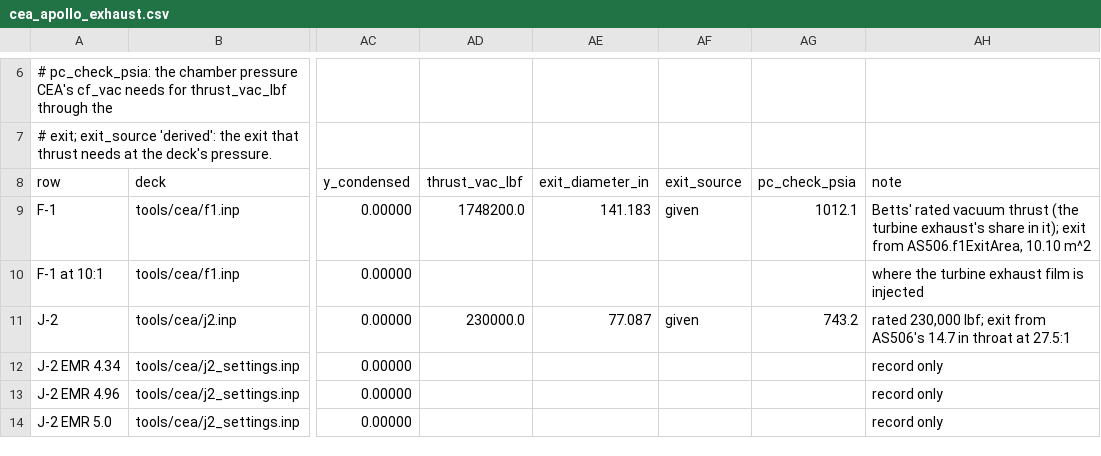
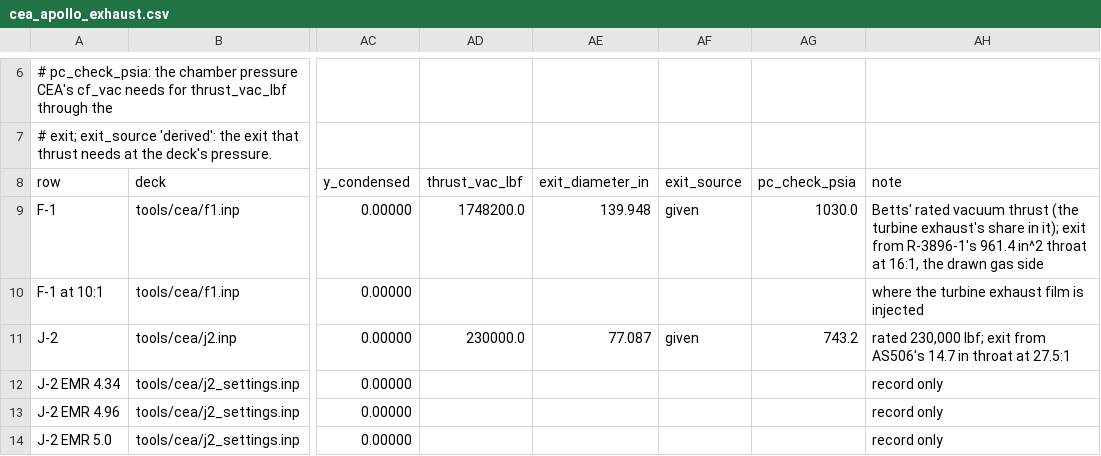
Before and after one commit to contefranz/ullage, a CSV file: tools/data/cea_apollo_exhaust.csv, drawn as a sheet; only a part is shown, gaps mark what is left out; the diff names each change by its address in the sheet, - before the commit and + after, or states it on an @@ line.

Commit message:
P1 after VG1: the F-1's plume starts at the drawn gas-side exit
The F-1 spec takes its exit from the gas side VG1 draws, R-3896-1's
961.4 in^2 throat at 16:1 (ApolloShapeData.f1ThroatArea, f1AreaRatio):
1.7773 m in radius, 139.95 in across. The flight physics' f1ExitArea,
10.10 m^2, is a performance fit for the engines' pressure term and is
left as it is; the §17 ascent is unchanged.

- ApolloExhaust.f1: areaRatio and exitRadius from the dresser's constants.
- CEA table and generator: the F-1 row's exit 139.948 in, pc_check
  1,030.0 psia (re-derived from the row's own CEA c* and Ivac, as the
  generator computes it).
- ExhaustSpecTests: every spec's exit equals the table's.
- PlumeModelTests: the F-1's rated thrust coefficient on R-3896-1's throat.
- Exhaust datasheet: the exit size, why the physics' area is not the
  plume's, and the §3.1 numbers that scale with the exit.

```diff
--- a/tools/data/cea_apollo_exhaust.csv
+++ b/tools/data/cea_apollo_exhaust.csv
-AE9 (exit_diameter_in): 141.183
+AE9 (exit_diameter_in): 139.948
-AG9 (pc_check_psia): 1012.1
+AG9 (pc_check_psia): 1030.0
-AH9 (note): …exit from AS506.f1ExitArea, 10.10 m^2
+AH9 (note): …exit from R-3896-1's 961.4 in^2 throat at 16:1, the drawn gas side
```
Also changed, not shown: 5 other files.
